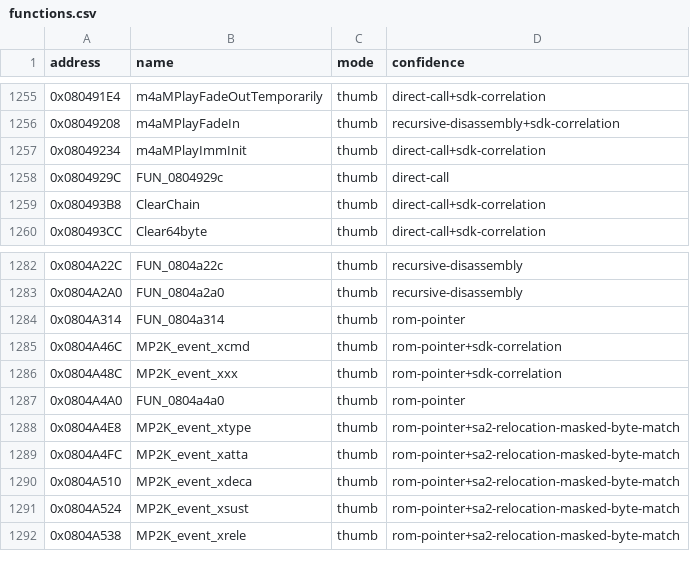
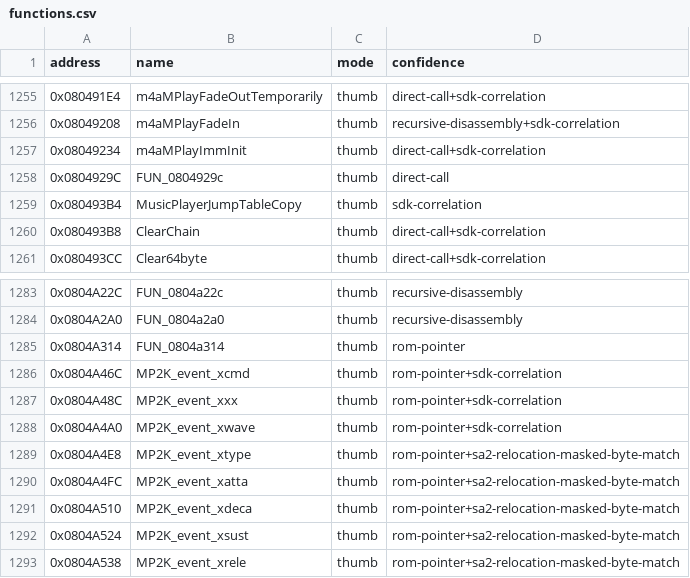
Before and after one commit to cypressru/SonicBattleDecomp, a CSV file: config/BSBE78/functions.csv, drawn as a sheet; only a part is shown, gaps mark what is left out.

Commit message:
Match MP2K extended wave and jump-table helpers

```diff
--- a/config/BSBE78/functions.csv
+++ b/config/BSBE78/functions.csv
@@ -1258,2 +1258,3 @@ address,name,mode,confidence
 0x0804929C,FUN_0804929c,thumb,direct-call
+0x080493B4,MusicPlayerJumpTableCopy,thumb,sdk-correlation
 0x080493B8,ClearChain,thumb,direct-call+sdk-correlation
@@ -1286,3 +1287,3 @@ address,name,mode,confidence
 0x0804A48C,MP2K_event_xxx,thumb,rom-pointer+sdk-correlation
-0x0804A4A0,FUN_0804a4a0,thumb,rom-pointer
+0x0804A4A0,MP2K_event_xwave,thumb,rom-pointer+sdk-correlation
 0x0804A4E8,MP2K_event_xtype,thumb,rom-pointer+sa2-relocation-masked-byte-match
```
Also changed, not shown: config/BSBE78/function_extents.csv, 4 other files.
